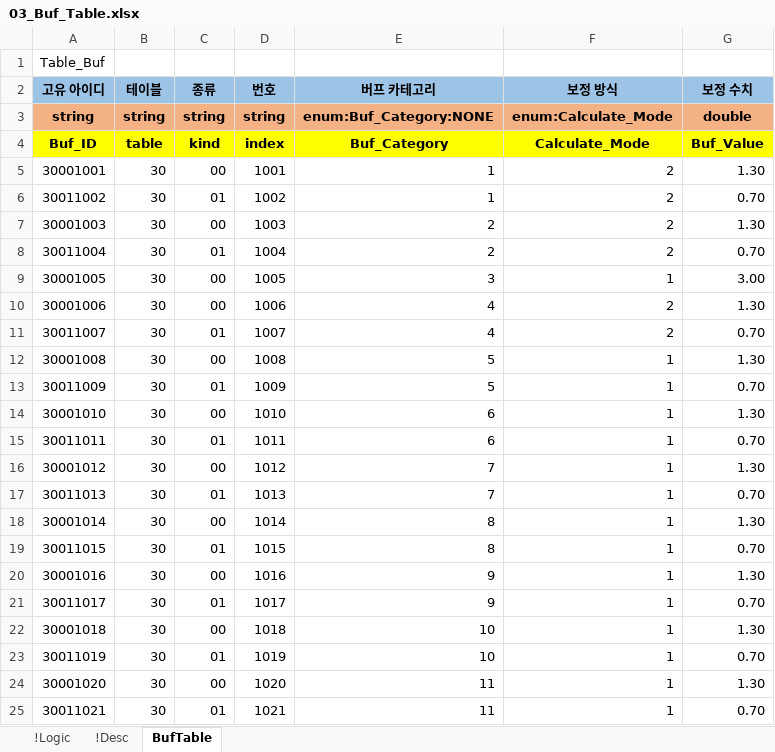
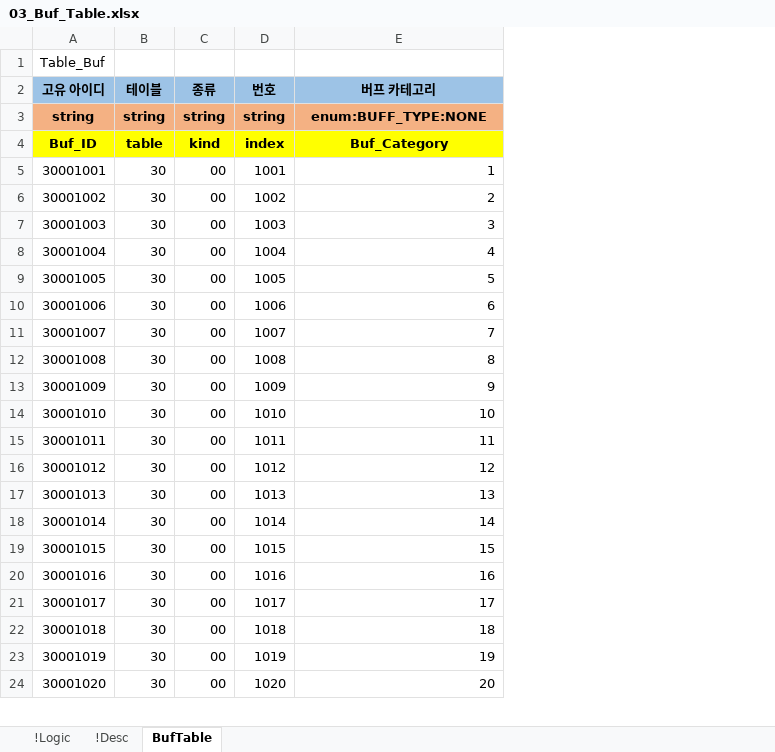
Before and after one commit to YoungJunGit/Astrocat-2DSFProject, an Excel workbook: Assets/Data/DataTable/03_Buf_Table.xlsx, sheet BufTable, drawn as a sheet; only a part is shown; values as stored, in another font and other column widths than the file's, no borders; conditional formats not drawn; removed rows and columns are numbered as before the commit, all else as after; the diff covers the shown part only; the diff names each change by its address in the sheet, - before the commit and + after, or states it on an @@ line.

```diff
--- a/Assets/Data/DataTable/03_Buf_Table.xlsx (sheet BufTable)
+++ b/Assets/Data/DataTable/03_Buf_Table.xlsx (sheet BufTable)
-column F (보정 방식), rows 3-5: enum:Calculate_Mode | Calculate_Mode | 2; row 7: 2; rows 9-10: 1 | 2; row 12: 1; row 14: 1; row 16: 1; row 18: 1; row 20: 1; row 22: 1; row 24: 1
-column G (보정 수치), rows 3-5: double | Buf_Value | 1.30; row 7: 1.30; rows 9-10: 3.00 | 1.30; row 12: 1.30; row 14: 1.30; row 16: 1.30; row 18: 1.30; row 20: 1.30; row 22: 1.30; row 24: 1.30
-E3 (버프 카테고리): enum:Buf_Category:NONE
+E3 (버프 카테고리): enum:BUFF_TYPE:NONE
-row 6: 30011002 | 30 | 01 | 1002 | 1 | 2 | 0.70
+row 6: 30001002 | 30 | 00 | 1002 | 2
-E7 (버프 카테고리): 2
+E7 (버프 카테고리): 3
-row 8: 30011004 | 30 | 01 | 1004 | 2 | 2 | 0.70
+row 8: 30001004 | 30 | 00 | 1004 | 4
-E9 (버프 카테고리): 3
+E9 (버프 카테고리): 5
-E10 (버프 카테고리): 4
+E10 (버프 카테고리): 6
-row 11: 30011007 | 30 | 01 | 1007 | 4 | 2 | 0.70
+row 11: 30001007 | 30 | 00 | 1007 | 7
-E12 (버프 카테고리): 5
+E12 (버프 카테고리): 8
-row 13: 30011009 | 30 | 01 | 1009 | 5 | 1 | 0.70
+row 13: 30001009 | 30 | 00 | 1009 | 9
-E14 (버프 카테고리): 6
+E14 (버프 카테고리): 10
-row 15: 30011011 | 30 | 01 | 1011 | 6 | 1 | 0.70
+row 15: 30001011 | 30 | 00 | 1011 | 11
-E16 (버프 카테고리): 7
+E16 (버프 카테고리): 12
-row 17: 30011013 | 30 | 01 | 1013 | 7 | 1 | 0.70
+row 17: 30001013 | 30 | 00 | 1013 | 13
-E18 (버프 카테고리): 8
+E18 (버프 카테고리): 14
-row 19: 30011015 | 30 | 01 | 1015 | 8 | 1 | 0.70
+row 19: 30001015 | 30 | 00 | 1015 | 15
-E20 (버프 카테고리): 9
+E20 (버프 카테고리): 16
-row 21: 30011017 | 30 | 01 | 1017 | 9 | 1 | 0.70
+row 21: 30001017 | 30 | 00 | 1017 | 17
-E22 (버프 카테고리): 10
+E22 (버프 카테고리): 18
-row 23: 30011019 | 30 | 01 | 1019 | 10 | 1 | 0.70
+row 23: 30001019 | 30 | 00 | 1019 | 19
-E24 (버프 카테고리): 11
+E24 (버프 카테고리): 20
-row 25: 30011021 | 30 | 01 | 1021 | 11 | 1 | 0.70
```
Also changed, not shown: 21 added rows, 20 removed rows and 2 edited cells elsewhere in this sheet, sheet !Logic, Assets/Data/DataTable/01_Character_Table_fix.xlsx, Assets/Data/DataTable/02_Skill_Table_fix.xlsx.
